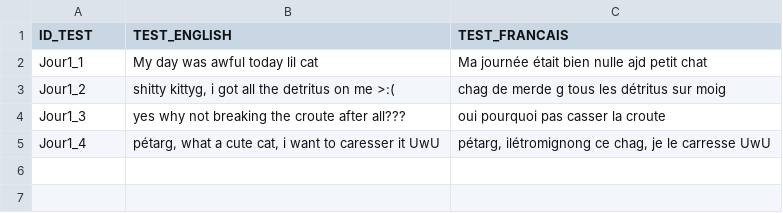
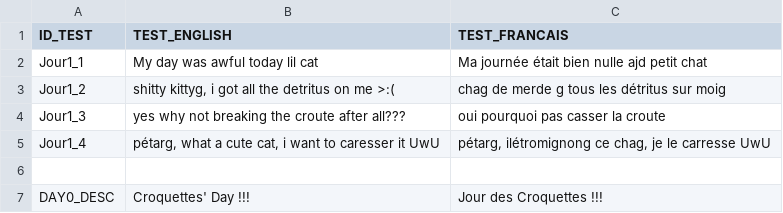
Before and after one commit to KaitoOwU/NarrativeProject, a CSV file: Assets/Resources/Dialog.csv, drawn as a sheet.

```diff
--- a/Assets/Resources/Dialog.csv
+++ b/Assets/Resources/Dialog.csv
@@ -5 +5,3 @@ Jour1_3;yes why not breaking the croute after all???;oui pourquoi pas casser la
 Jour1_4;pétarg, what a cute cat, i want to caresser it UwU;pétarg, ilétromignong ce chag, je le carresse UwU
+;;
+DAY0_DESC;Croquettes' Day !!!;Jour des Croquettes !!!
```
Also changed, not shown: 22 other files.
